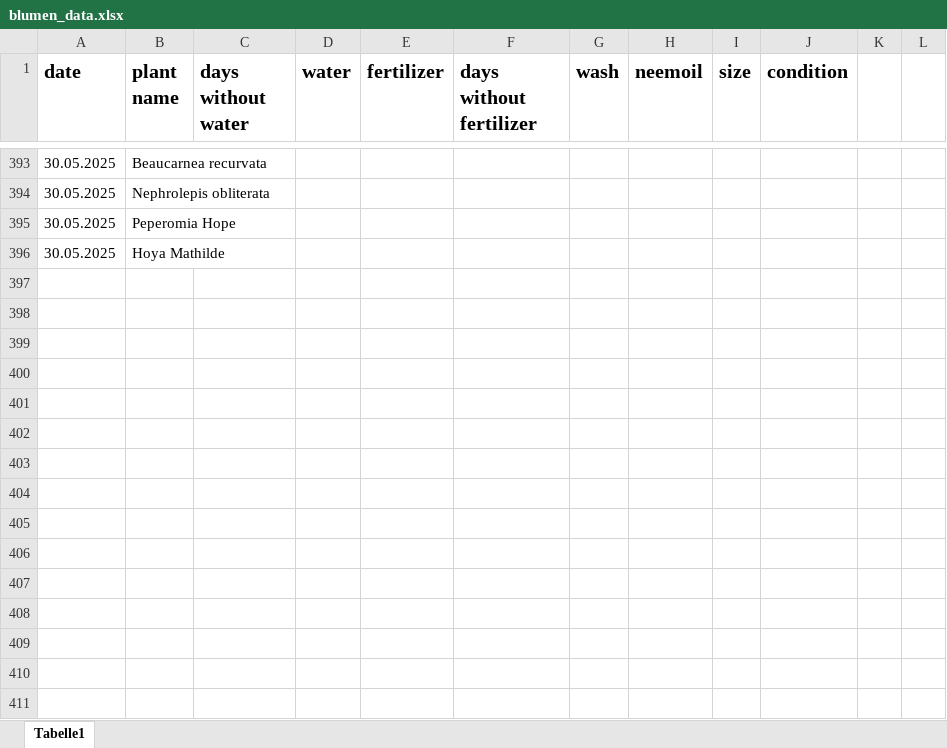
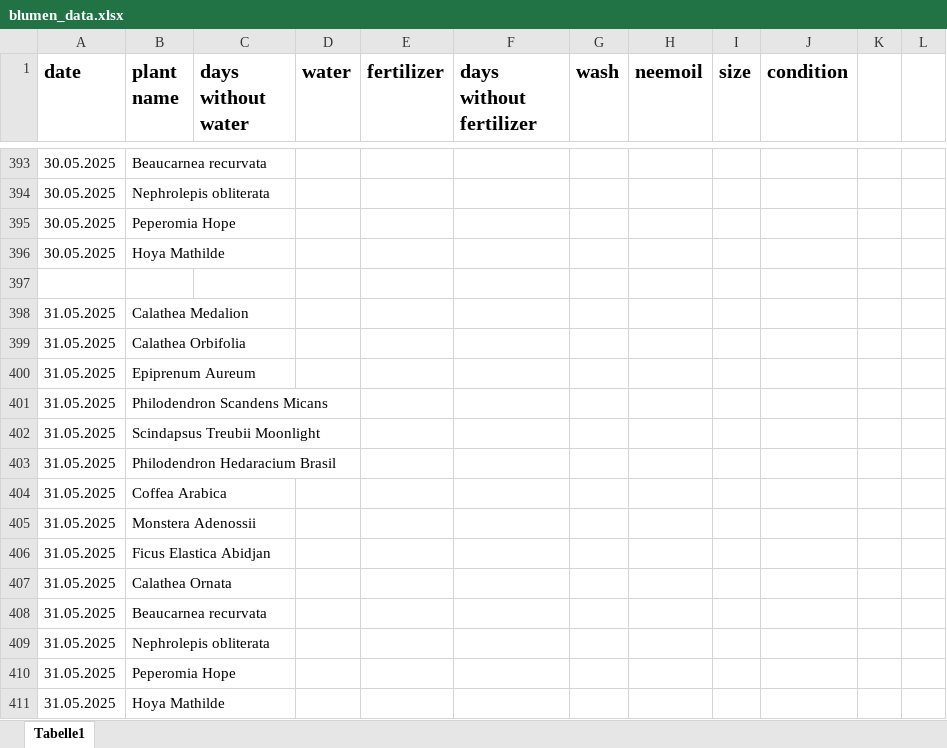
Before and after one commit to Iakithega/blumn, an Excel workbook: data/blumen_data.xlsx, sheet Tabelle1, drawn as a sheet; only a part is shown, gaps mark what is left out; values as stored, in another font and other column widths than the file's, no borders; the diff names each change by its address in the sheet, - before the commit and + after, or states it on an @@ line.

```diff
--- a/data/blumen_data.xlsx (sheet Tabelle1)
+++ b/data/blumen_data.xlsx (sheet Tabelle1)
+row 397: (empty)
+row 398: 31.05.2025 | Calathea Medalion
+row 399: 31.05.2025 | Calathea Orbifolia
+row 400: 31.05.2025 | Epiprenum Aureum
+row 401: 31.05.2025 | Philodendron Scandens Micans
+row 402: 31.05.2025 | Scindapsus Treubii Moonlight
+row 403: 31.05.2025 | Philodendron Hedaracium Brasil
+row 404: 31.05.2025 | Coffea Arabica
+row 405: 31.05.2025 | Monstera Adenossii
+row 406: 31.05.2025 | Ficus Elastica Abidjan
+row 407: 31.05.2025 | Calathea Ornata
+row 408: 31.05.2025 | Beaucarnea recurvata
+row 409: 31.05.2025 | Nephrolepis obliterata
+row 410: 31.05.2025 | Peperomia Hope
+row 411: 31.05.2025 | Hoya Mathilde
```
Also changed, not shown: 2 other files.
